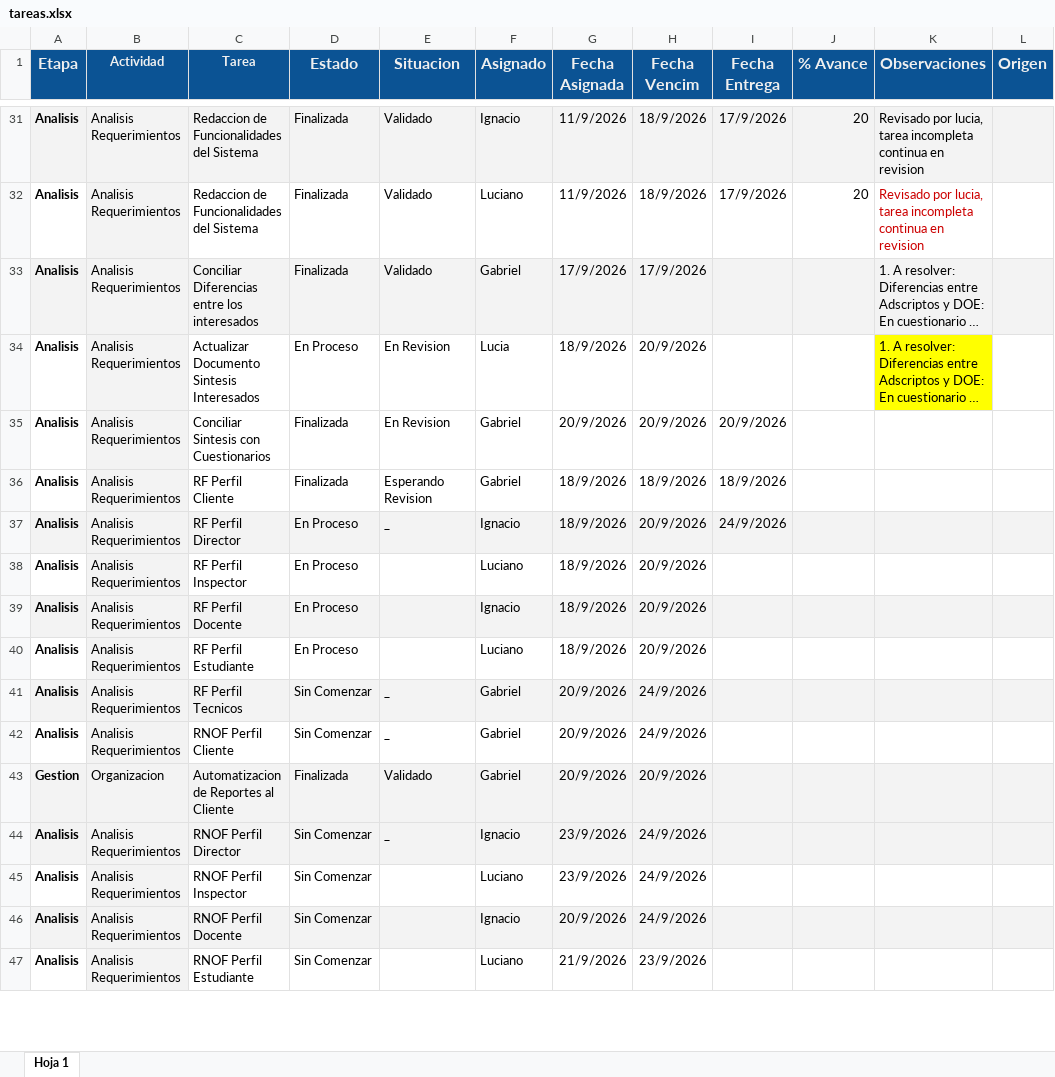
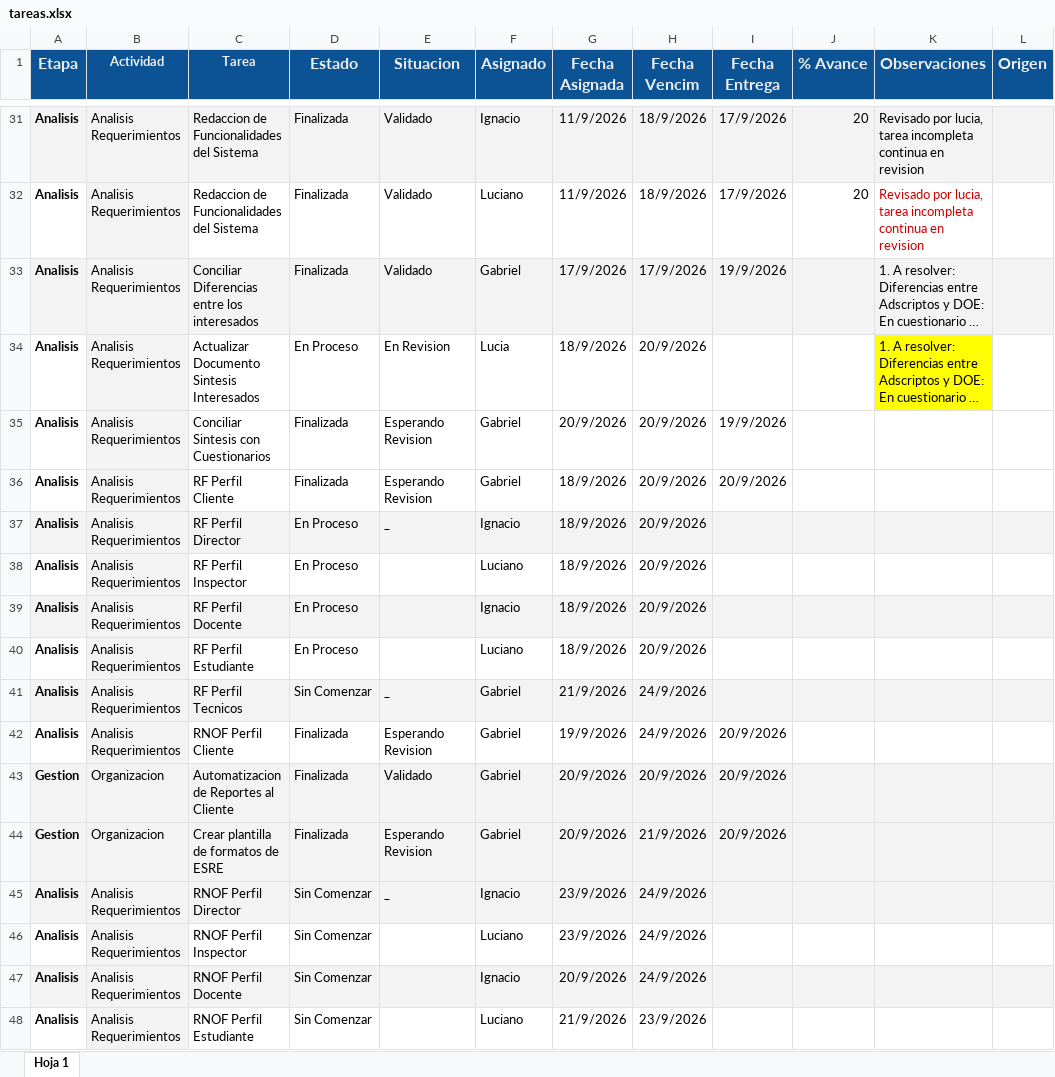
Before and after one commit to gabrieltarela/ingenieriasoftware, an Excel workbook: tareas.xlsx, sheet Hoja 1, drawn as a sheet; only a part is shown, gaps mark what is left out; long unchanged cells end in …; values as stored, in another font and other column widths than the file's, no borders; charts and pictures and conditional formats not drawn; the diff covers the shown part only; the diff names each change by its address in the sheet, - before the commit and + after, or states it on an @@ line.

```diff
--- a/tareas.xlsx (sheet Hoja 1)
+++ b/tareas.xlsx (sheet Hoja 1)
-I33 (Fecha Entrega): (empty)
+I33 (Fecha Entrega): 19/9/2026
-E35 (Situacion): En Revision
+E35 (Situacion): Esperando Revision
-I35 (Fecha Entrega): 20/9/2026
+I35 (Fecha Entrega): 19/9/2026
-H36 (Fecha Vencim): 18/9/2026
+H36 (Fecha Vencim): 20/9/2026
-I36 (Fecha Entrega): 18/9/2026
+I36 (Fecha Entrega): 20/9/2026
-I37 (Fecha Entrega): 24/9/2026
+I37 (Fecha Entrega): (empty)
-G41 (Fecha Asignada): 20/9/2026
+G41 (Fecha Asignada): 21/9/2026
-D42 (Estado): Sin Comenzar
+D42 (Estado): Finalizada
-E42 (Situacion): _
+E42 (Situacion): Esperando Revision
-G42 (Fecha Asignada): 20/9/2026
+G42 (Fecha Asignada): 19/9/2026
-I42:I43 (Fecha Entrega): (empty)
+I42:I43 (Fecha Entrega): 20/9/2026
+row 44: Gestion | Organizacion | Crear plantilla de formatos de ESRE | Finalizada | Esperando Revision | Gabriel | 20/9/2026 | 21/9/2026 | 20/9/2026
```
Also changed, not shown: 7 added rows, 5 edited cells and cell formats elsewhere in this sheet.
